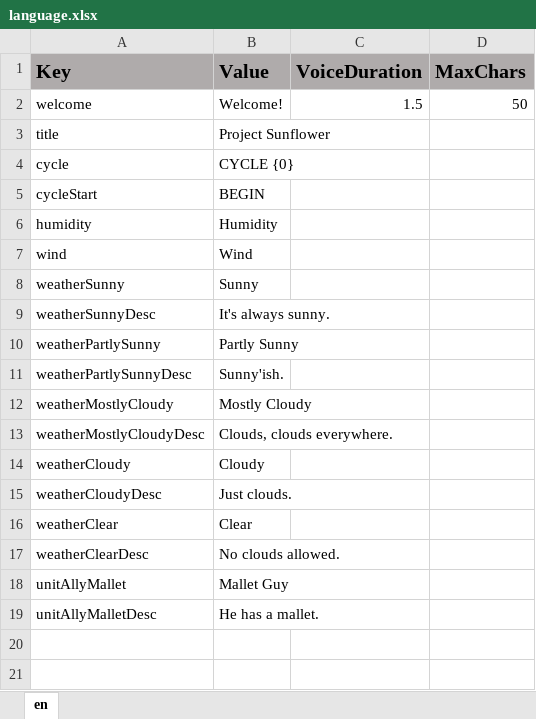
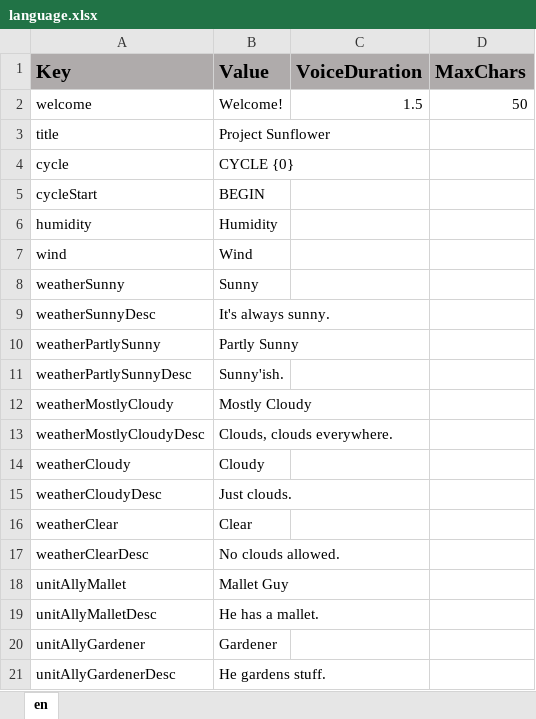
Before and after one commit to ddionisio/LL_ESS2D2, an Excel workbook: Language/language.xlsx, sheet en, drawn as a sheet; values as stored, in another font and other column widths than the file's, no borders; the diff names each change by its address in the sheet, - before the commit and + after, or states it on an @@ line.

Commit message:
gardener and weed, some more tweaks

```diff
--- a/Language/language.xlsx (sheet en)
+++ b/Language/language.xlsx (sheet en)
+row 20: unitAllyGardener | Gardener
+row 21: unitAllyGardenerDesc | He gardens stuff.
```
Also changed, not shown: 35 other files.
